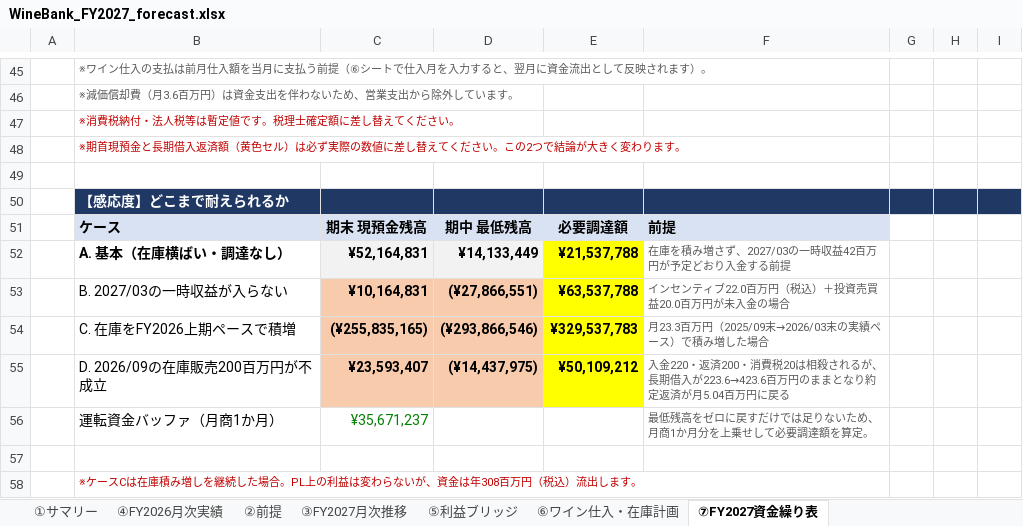
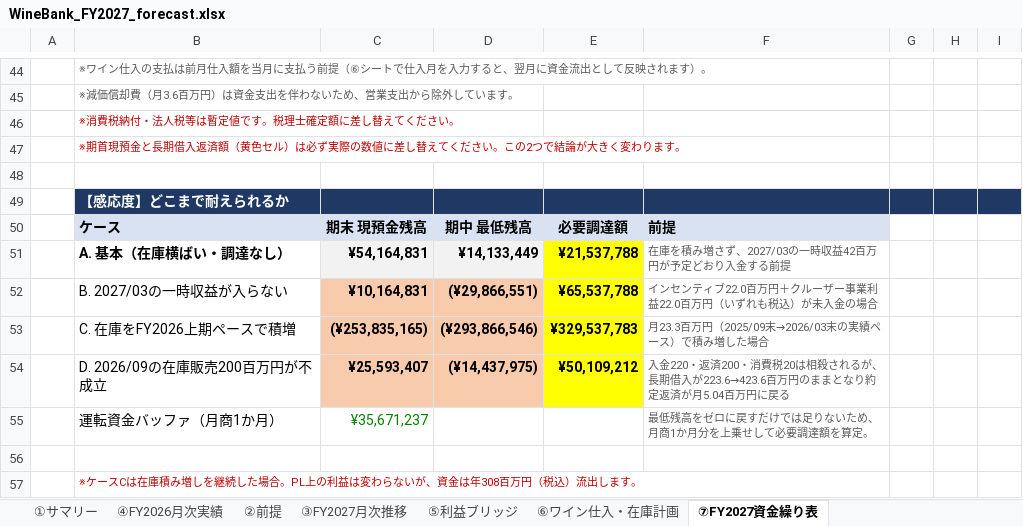
Before and after one commit to nakano-winebank/wine-auction, an Excel workbook: out/WineBank_FY2027_forecast.xlsx, sheet ⑦FY2027資金繰り表, drawn as a sheet; only a part is shown, gaps mark what is left out; values as stored, in another font and other column widths than the file's, no borders; charts and pictures not drawn; addresses are those after the commit; the diff covers the shown part only; the diff names each change by its address in the sheet, - before the commit and + after, or states it on an @@ line.

Commit message:
上場関連コストを削除、クルーザー事業利益を営業収益へ、目標を経常利益1億円に変更
- 上場関連コストの項目を全シートから削除（②③⑤⑦①）。
  ③の販管費は小計／合計の2行を1行に統合
- クルーザー事業利益20百万円を営業外収益から営業収益へ区分変更。
  投資損益ではなく事業利益のため。2027/03に10百万円、2027/09に10百万円の
  2回計上とし、計上月は②前提で変更可能
- ①サマリーのプランCの目標を営業利益1億円から経常利益1億円に変更。
  必要な追加売上は159,183,690円（新規顧客売上計画の14.9%）
- ⑦資金繰り表は投資売買益（財務収支）を廃止し、クルーザー事業利益入金
  （営業収入・税込）に移設

数式1,027本、エラー0で再計算検証済み。

```diff
--- a/out/WineBank_FY2027_forecast.xlsx (sheet ⑦FY2027資金繰り表)
+++ b/out/WineBank_FY2027_forecast.xlsx (sheet ⑦FY2027資金繰り表)
-C51: ¥52,164,831
+C51: ¥54,164,831
-D52: (¥27,866,551)
+D52: (¥29,866,551)
-E52: ¥63,537,788
+E52: ¥65,537,788
-F52: インセンティブ22.0百万円（税込）＋投資売買益20.0百万円が未入金の場合
+F52: インセンティブ22.0百万円＋クルーザー事業利益22.0百万円（いずれも税込）が未入金の場合
-C53: (¥255,835,165)
+C53: (¥253,835,165)
-C54: ¥23,593,407
+C54: ¥25,593,407
```
Also changed, not shown: 1 added row, 2 removed rows and 27 edited cells elsewhere in this sheet, sheet ③FY2027月次推移, sheet ①サマリー, sheet ②前提, sheet ⑤利益ブリッジ, formulas that keep their value, charts or pictures, 2 other files.
